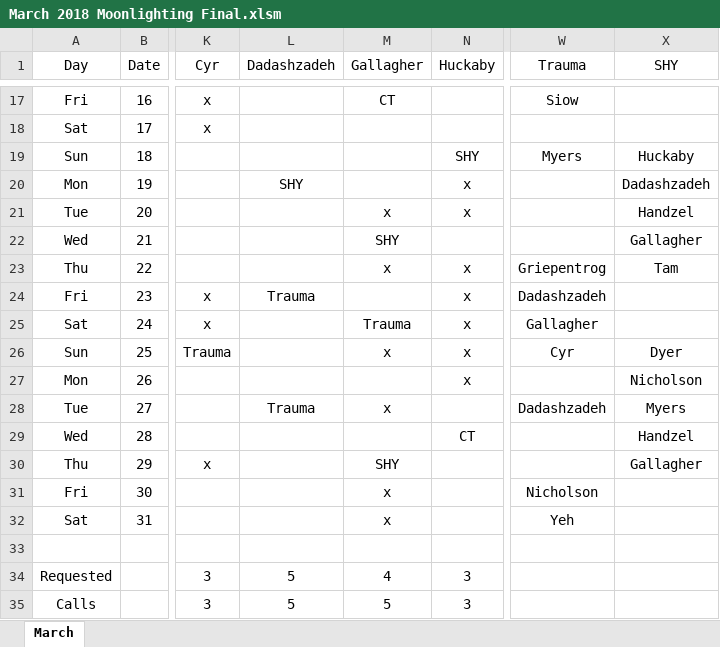
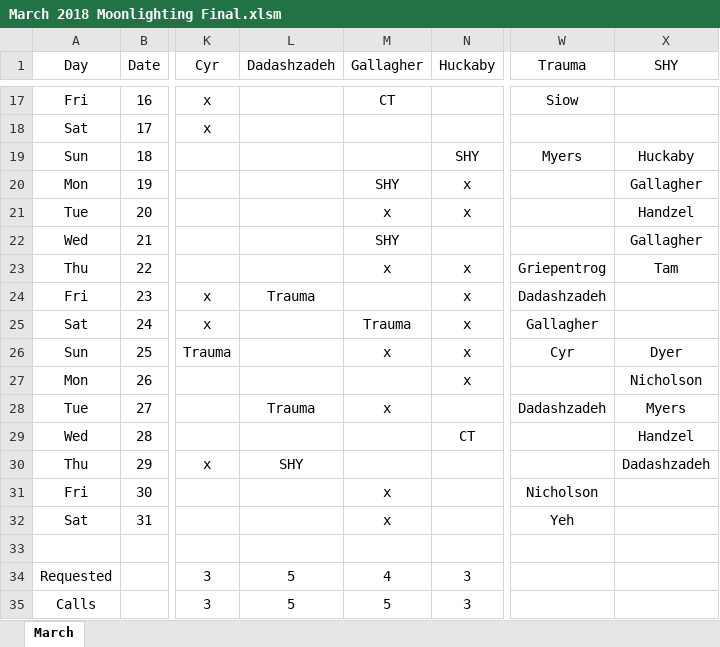
Before and after one commit to handzelrm/moonlighting, an Excel workbook: March 2018 Moonlighting Final.xlsm, sheet March, drawn as a sheet; only a part is shown, gaps mark what is left out; values as stored, in another font and other column widths than the file's, no borders; conditional formats not drawn; the diff names each change by its address in the sheet, - before the commit and + after, or states it on an @@ line.

```diff
--- a/March 2018 Moonlighting Final.xlsm (sheet March)
+++ b/March 2018 Moonlighting Final.xlsm (sheet March)
-L20 (Dadashzadeh): SHY
+L20 (Dadashzadeh): (empty)
-M20 (Gallagher): (empty)
+M20 (Gallagher): SHY
-X20 (SHY): Dadashzadeh
+X20 (SHY): Gallagher
-L30 (Dadashzadeh): (empty)
+L30 (Dadashzadeh): SHY
-M30 (Gallagher): SHY
+M30 (Gallagher): (empty)
-X30 (SHY): Gallagher
+X30 (SHY): Dadashzadeh
```
Also changed, not shown: 21 other files.
